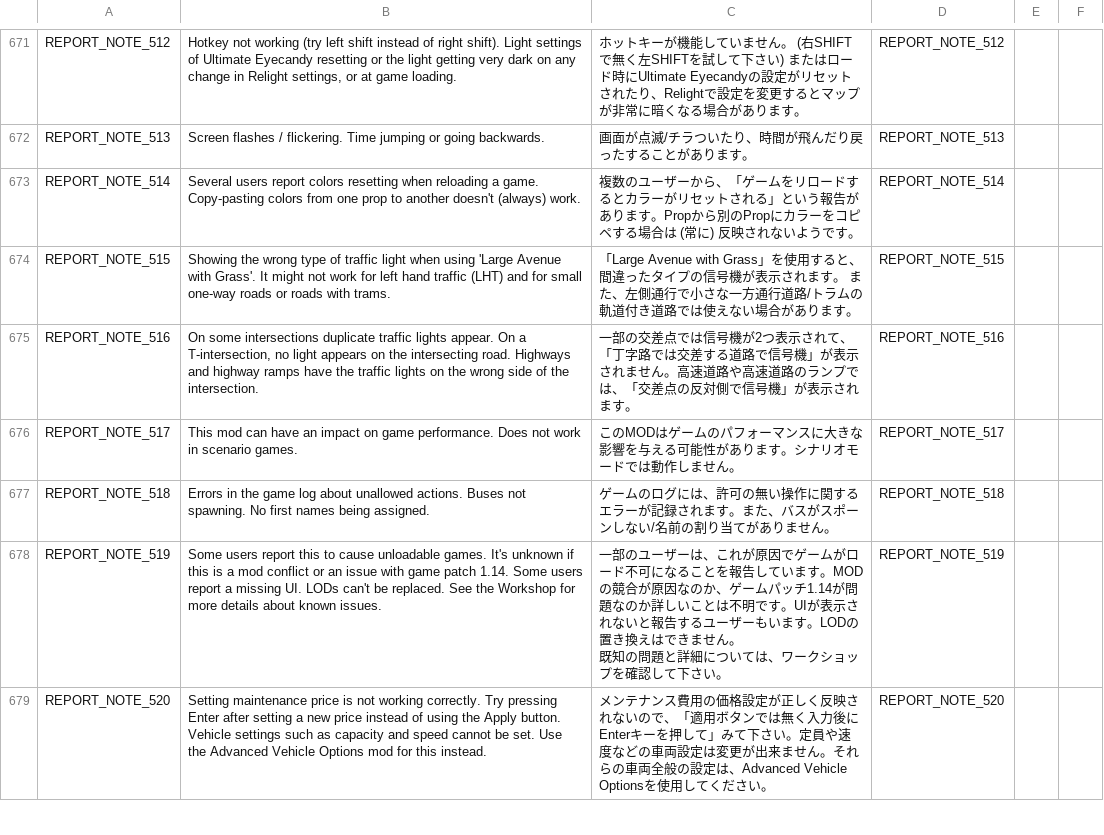
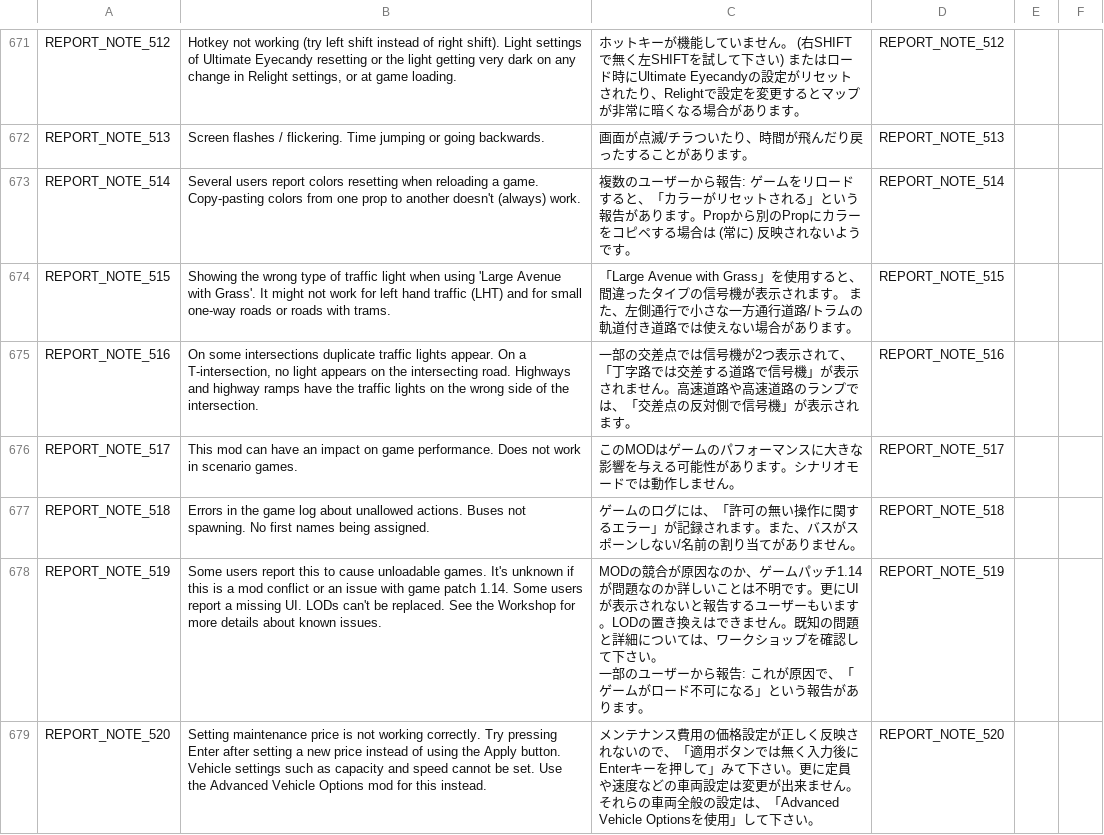
Before and after one commit to chameleon-tbn/CompatibilityReport, a CSV file: i18n/ja_JP.csv, drawn as a sheet; only a part is shown, gaps mark what is left out; the diff covers the shown part only.

Commit message:
New translations from crowdin

```diff
--- a/i18n/ja_JP.csv
+++ b/i18n/ja_JP.csv
@@ -863,3 +866,3 @@ REPORT_NOTE_512,"Hotkey not working (try left shift instead of right shift). Lig
 REPORT_NOTE_513,"Screen flashes / flickering. Time jumping or going backwards.",画面が点滅/チラついたり、時間が飛んだり戻ったすることがあります。,REPORT_NOTE_513,,
-REPORT_NOTE_514,"Several users report colors resetting when reloading a game. Copy-pasting colors from one prop to another doesn't (always) work.","複数のユーザーから、「ゲームをリロードするとカラーがリセットされる」という報告があります。Propから別のPropにカラーをコピペする場合は (常に) 反映されないようです。",REPORT_NOTE_514,,
+REPORT_NOTE_514,"Several users report colors resetting when reloading a game. Copy-pasting colors from one prop to another doesn't (always) work.","複数のユーザーから報告: ゲームをリロードすると、「カラーがリセットされる」という報告があります。Propから別のPropにカラーをコピペする場合は (常に) 反映されないようです。",REPORT_NOTE_514,,
 REPORT_NOTE_515,"Showing the wrong type of traffic light when using 'Large Avenue with Grass'. It might not work for left hand traffic (LHT) and for small one-way roads or roads with trams.","「Large Avenue with Grass」を使用すると、間違ったタイプの信号機が表示されます。 また、左側通行で小さな一方通行道路/トラムの軌道付き道路では使えない場合があります。",REPORT_NOTE_515,,
@@ -867,5 +870,5 @@ REPORT_NOTE_516,"On some intersections duplicate traffic lights appear. On a T-i
 REPORT_NOTE_517,"This mod can have an impact on game performance. Does not work in scenario games.",このMODはゲームのパフォーマンスに大きな影響を与える可能性があります。シナリオモードでは動作しません。,REPORT_NOTE_517,,
-REPORT_NOTE_518,"Errors in the game log about unallowed actions. Buses not spawning. No first names being assigned.",ゲームのログには、許可の無い操作に関するエラーが記録されます。また、バスがスポーンしない/名前の割り当てがありません。,REPORT_NOTE_518,,
-REPORT_NOTE_519,"Some users report this to cause unloadable games. It's unknown if this is a mod conflict or an issue with game patch 1.14. Some users report a missing UI. LODs can't be replaced. See the Workshop for more details about known issues.","一部のユーザーは、これが原因でゲームがロード不可になることを報告しています。MODの競合が原因なのか、ゲームパッチ1.14が問題なのか詳しいことは不明です。UIが表示されないと報告するユーザーもいます。LODの置き換えはできません。
-既知の問題と詳細については、ワークショップを確認して下さい。",REPORT_NOTE_519,,
-REPORT_NOTE_520,"Setting maintenance price is not working correctly. Try pressing Enter after setting a new price instead of using the Apply button. Vehicle settings such as capacity and speed cannot be set. Use the Advanced Vehicle Options mod for this instead.","メンテナンス費用の価格設定が正しく反映されないので、「適用ボタンでは無く入力後にEnterキーを押して」みて下さい。定員や速度などの車両設定は変更が出来ません。それらの車両全般の設定は、Advanced Vehicle Optionsを使用してください。",REPORT_NOTE_520,,
+REPORT_NOTE_518,"Errors in the game log about unallowed actions. Buses not spawning. No first names being assigned.",ゲームのログには、「許可の無い操作に関するエラー」が記録されます。また、バスがスポーンしない/名前の割り当てがありません。,REPORT_NOTE_518,,
+REPORT_NOTE_519,"Some users report this to cause unloadable games. It's unknown if this is a mod conflict or an issue with game patch 1.14. Some users report a missing UI. LODs can't be replaced. See the Workshop for more details about known issues.","MODの競合が原因なのか、ゲームパッチ1.14が問題なのか詳しいことは不明です。更にUIが表示されないと報告するユーザーもいます。LODの置き換えはできません。既知の問題と詳細については、ワークショップを確認して下さい。
+一部のユーザーから報告: これが原因で、「ゲームがロード不可になる」という報告があります。",REPORT_NOTE_519,,
+REPORT_NOTE_520,"Setting maintenance price is not working correctly. Try pressing Enter after setting a new price instead of using the Apply button. Vehicle settings such as capacity and speed cannot be set. Use the Advanced Vehicle Options mod for this instead.","メンテナンス費用の価格設定が正しく反映されないので、「適用ボタンでは無く入力後にEnterキーを押して」みて下さい。更に定員や速度などの車両設定は変更が出来ません。それらの車両全般の設定は、「Advanced Vehicle Optionsを使用」して下さい。",REPORT_NOTE_520,,
```
Also changed, not shown: 113 edited cells elsewhere in this file, i18n/ko_KR.csv, i18n/pl_PL.csv, 1 other file.
